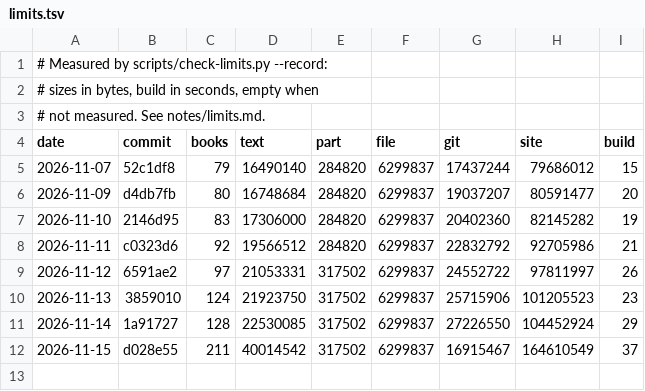
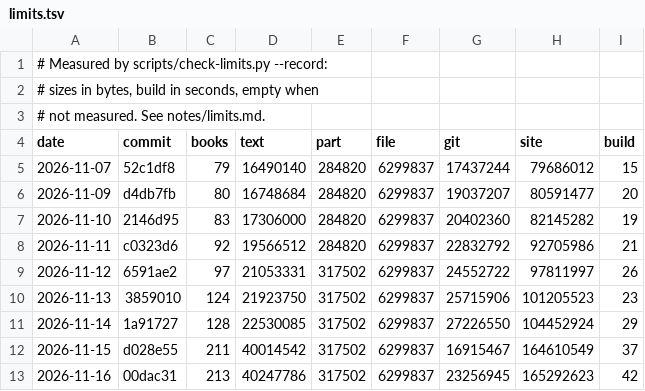
Before and after one commit to serjhnn/nx-gir, a TSV file: notes/limits.tsv, drawn as a sheet.

```diff
--- a/notes/limits.tsv
+++ b/notes/limits.tsv
@@ -12 +12,2 @@ date	commit	books	text	part	file	git	site	build
 2026-11-15	d028e55	211	40014542	317502	6299837	16915467	164610549	37
+2026-11-16	00dac31	213	40247786	317502	6299837	23256945	165292623	42
```
Also changed, not shown: books/TRANSLATIONS.tsv, timeline.tsv, 8 other files.
